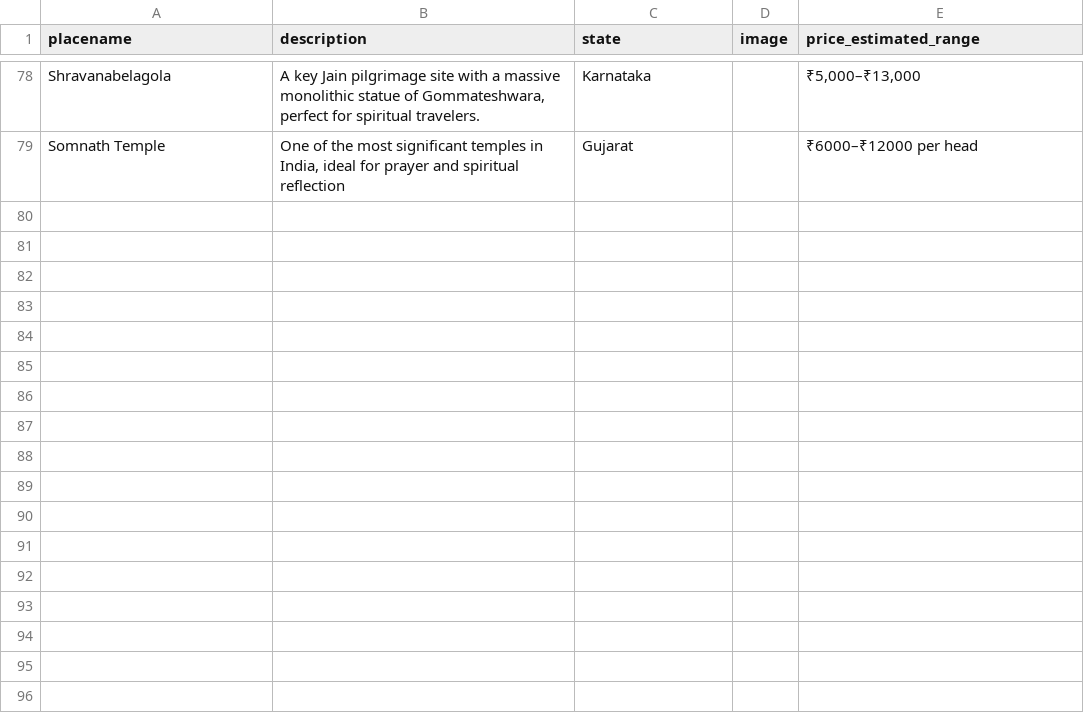
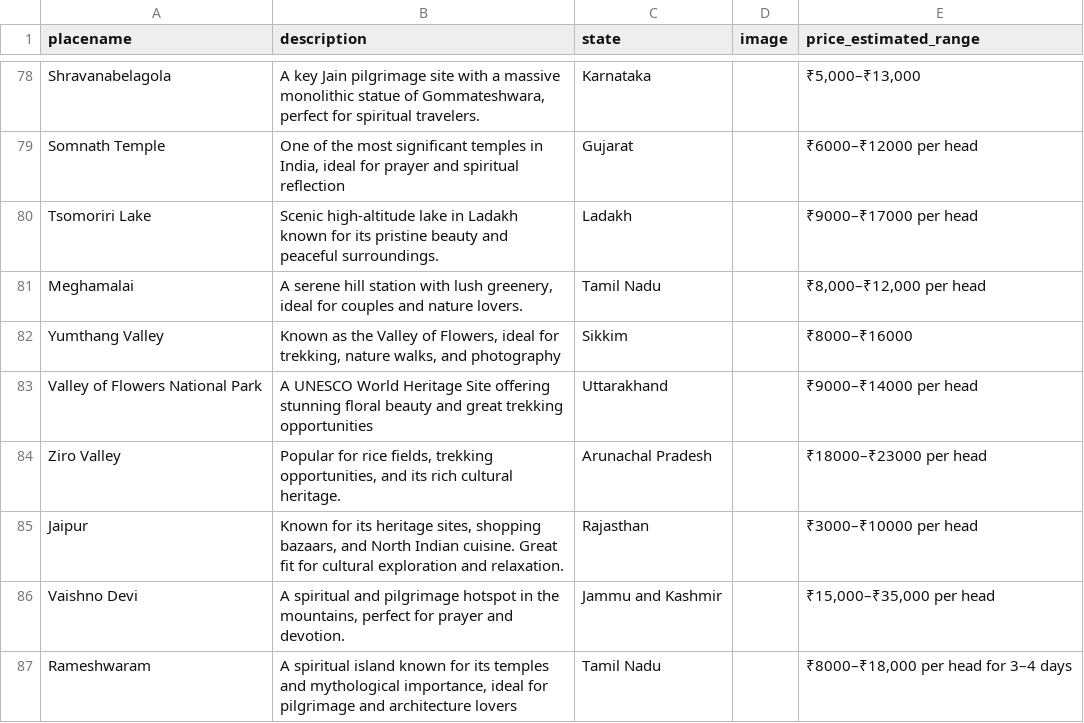
Before and after one commit to travelens-ai/travelens-backend, a CSV file: similar_places.csv, drawn as a sheet; only a part is shown, gaps mark what is left out; the diff names each change by its address in the sheet, - before the commit and + after, or states it on an @@ line.

```diff
--- a/similar_places.csv
+++ b/similar_places.csv
+row 80: Tsomoriri Lake | Scenic high-altitude lake in Ladakh known for its pristine beauty and peaceful surroundings. | Ladakh |  | ₹9000–₹17000 per head
+row 81: Meghamalai | A serene hill station with lush greenery, ideal for couples and nature lovers. | Tamil Nadu |  | ₹8,000–₹12,000 per head
+row 82: Yumthang Valley | Known as the Valley of Flowers, ideal for trekking, nature walks, and photography | Sikkim |  | ₹8000–₹16000
+row 83: Valley of Flowers National Park | A UNESCO World Heritage Site offering stunning floral beauty and great trekking opportunities | Uttarakhand |  | ₹9000–₹14000 per head
+row 84: Ziro Valley | Popular for rice fields, trekking opportunities, and its rich cultural heritage. | Arunachal Pradesh |  | ₹18000–₹23000 per head
+row 85: Jaipur | Known for its heritage sites, shopping bazaars, and North Indian cuisine. Great fit for cultural exploration and relaxation. | Rajasthan |  | ₹3000–₹10000 per head
+row 86: Vaishno Devi | A spiritual and pilgrimage hotspot in the mountains, perfect for prayer and devotion. | Jammu and Kashmir |  | ₹15,000–₹35,000 per head
+row 87: Rameshwaram | A spiritual island known for its temples and mythological importance, ideal for pilgrimage and architecture lovers | Tamil Nadu |  | ₹8000–₹18,000 per head for 3–4 days
```
Also changed, not shown: 9 other files.
